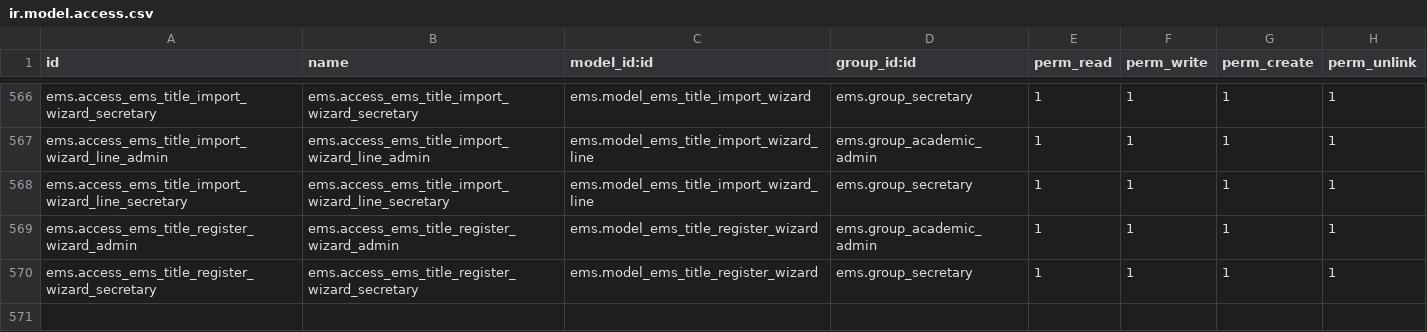
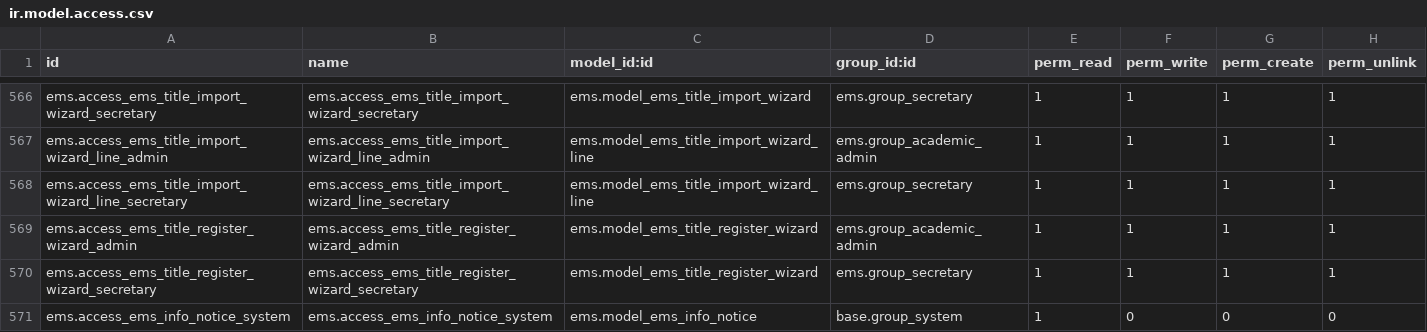
Before and after one commit to ElPuig/EMS, a CSV file: security/ir.model.access.csv, drawn as a sheet; only a part is shown, gaps mark what is left out.

```diff
--- a/security/ir.model.access.csv
+++ b/security/ir.model.access.csv
@@ -570 +570,2 @@ ems.access_ems_title_register_wizard_admin,ems.access_ems_title_register_wizard_
 ems.access_ems_title_register_wizard_secretary,ems.access_ems_title_register_wizard_secretary,ems.model_ems_title_register_wizard,ems.group_secretary,1,1,1,1
+ems.access_ems_info_notice_system,ems.access_ems_info_notice_system,ems.model_ems_info_notice,base.group_system,1,0,0,0
```
Also changed, not shown: 41 other files.
